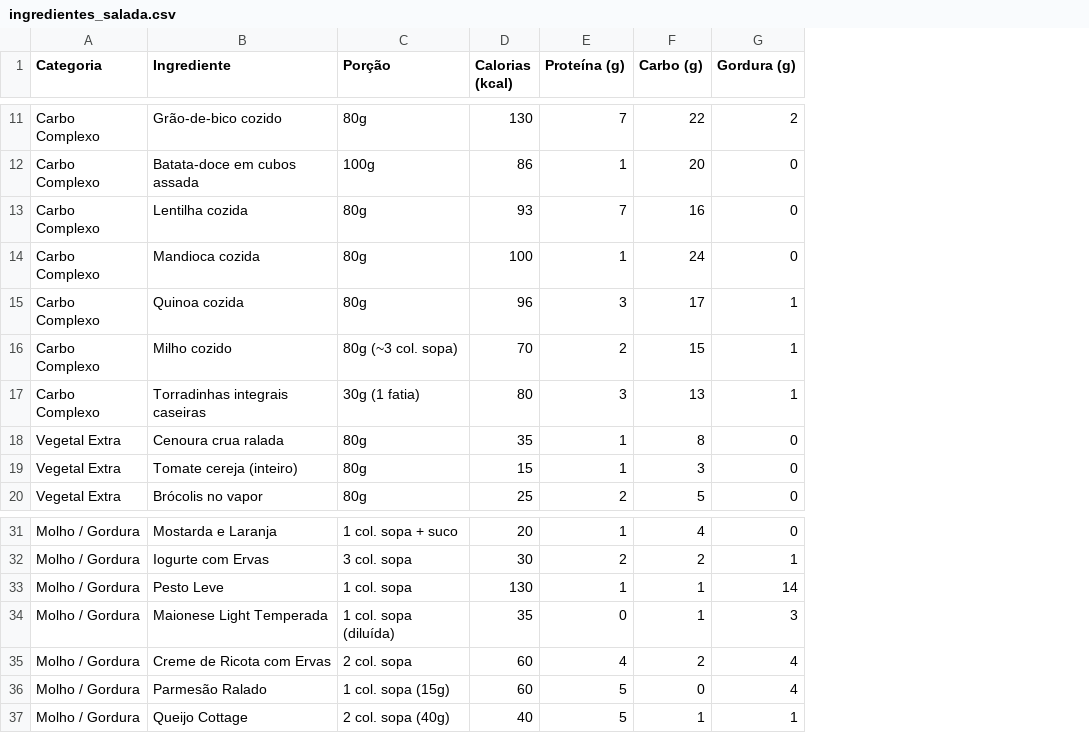
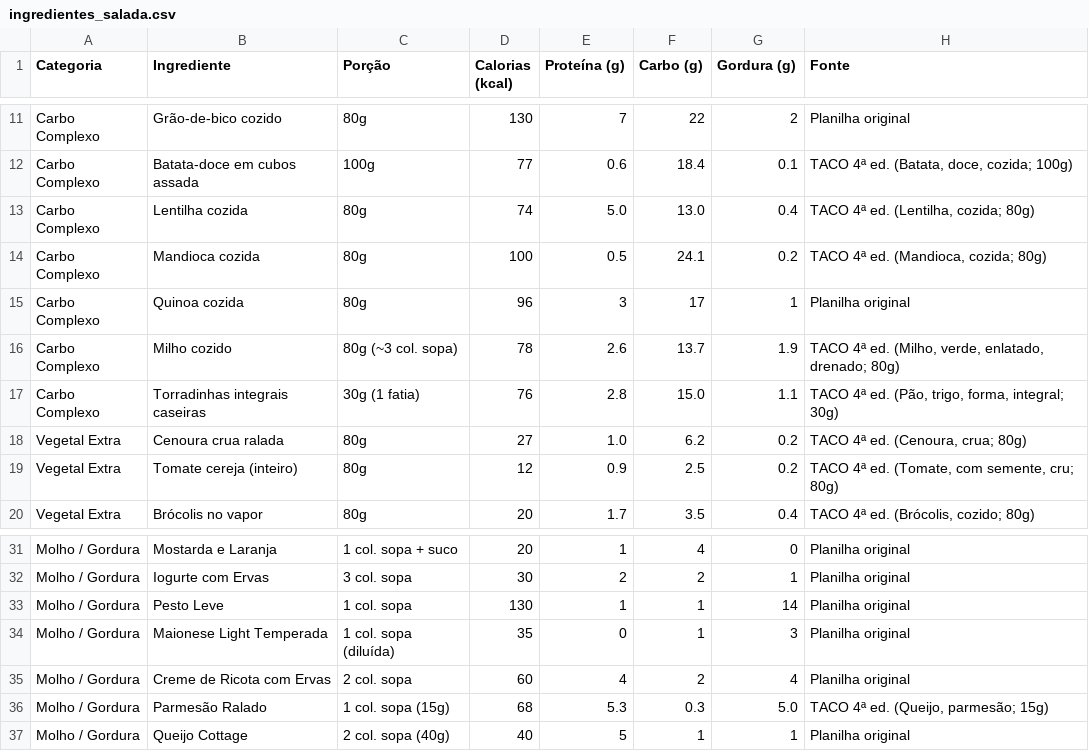
Before and after one commit to BiaValen/PlannerSaudavel, a CSV file: banco de dados/ingredientes_salada.csv, drawn as a sheet; only a part is shown, gaps mark what is left out; the diff covers the shown part only; the diff names each change by its address in the sheet, - before the commit and + after, or states it on an @@ line.

```diff
--- a/banco de dados/ingredientes_salada.csv
+++ b/banco de dados/ingredientes_salada.csv
+column H (Fonte), rows 11-20: Planilha original | TACO 4ª ed. (Batata, doce, cozida; 100g) | TACO 4ª ed. (Lentilha, cozida; 80g) | TACO 4ª ed. (Mandioca, cozida; 80g) | Planilha original | TACO 4ª ed. (Milho, verde, enlatado, drenado; 80g) | TACO 4ª ed. (Pão, trigo, forma, integral; 30g) | TACO 4ª ed. (Cenoura, crua; 80g) | TACO 4ª ed. (Tomate, com semente, cru; 80g) | TACO 4ª ed. (Brócolis, cozido; 80g); rows 31-37: Planilha original | Planilha original | Planilha original | Planilha original | Planilha original | TACO 4ª ed. (Queijo, parmesão; 15g) | Planilha original
-D12 (Calorias (kcal)): 86
+D12 (Calorias (kcal)): 77
-E12 (Proteína (g)): 1
+E12 (Proteína (g)): 0.6
-F12 (Carbo (g)): 20
+F12 (Carbo (g)): 18.4
-G12 (Gordura (g)): 0
+G12 (Gordura (g)): 0.1
-D13 (Calorias (kcal)): 93
+D13 (Calorias (kcal)): 74
-E13 (Proteína (g)): 7
+E13 (Proteína (g)): 5.0
-F13 (Carbo (g)): 16
+F13 (Carbo (g)): 13.0
-G13 (Gordura (g)): 0
+G13 (Gordura (g)): 0.4
-E14 (Proteína (g)): 1
+E14 (Proteína (g)): 0.5
-F14 (Carbo (g)): 24
+F14 (Carbo (g)): 24.1
-G14 (Gordura (g)): 0
+G14 (Gordura (g)): 0.2
-D16 (Calorias (kcal)): 70
+D16 (Calorias (kcal)): 78
-E16 (Proteína (g)): 2
+E16 (Proteína (g)): 2.6
-F16 (Carbo (g)): 15
+F16 (Carbo (g)): 13.7
-G16 (Gordura (g)): 1
+G16 (Gordura (g)): 1.9
-D17 (Calorias (kcal)): 80
+D17 (Calorias (kcal)): 76
-E17 (Proteína (g)): 3
+E17 (Proteína (g)): 2.8
-F17 (Carbo (g)): 13
+F17 (Carbo (g)): 15.0
-G17 (Gordura (g)): 1
+G17 (Gordura (g)): 1.1
-D18 (Calorias (kcal)): 35
+D18 (Calorias (kcal)): 27
-E18 (Proteína (g)): 1
+E18 (Proteína (g)): 1.0
-F18 (Carbo (g)): 8
+F18 (Carbo (g)): 6.2
-G18:G19 (Gordura (g)): 0
+G18:G19 (Gordura (g)): 0.2
-D19 (Calorias (kcal)): 15
+D19 (Calorias (kcal)): 12
-E19 (Proteína (g)): 1
+E19 (Proteína (g)): 0.9
-F19 (Carbo (g)): 3
+F19 (Carbo (g)): 2.5
-D20 (Calorias (kcal)): 25
+D20 (Calorias (kcal)): 20
-E20 (Proteína (g)): 2
+E20 (Proteína (g)): 1.7
-F20 (Carbo (g)): 5
+F20 (Carbo (g)): 3.5
-G20 (Gordura (g)): 0
+G20 (Gordura (g)): 0.4
-D36 (Calorias (kcal)): 60
+D36 (Calorias (kcal)): 68
-E36 (Proteína (g)): 5
+E36 (Proteína (g)): 5.3
-F36 (Carbo (g)): 0
+F36 (Carbo (g)): 0.3
-G36 (Gordura (g)): 4
+G36 (Gordura (g)): 5.0
```
Also changed, not shown: 60 edited cells elsewhere in this file, 1 other file.
